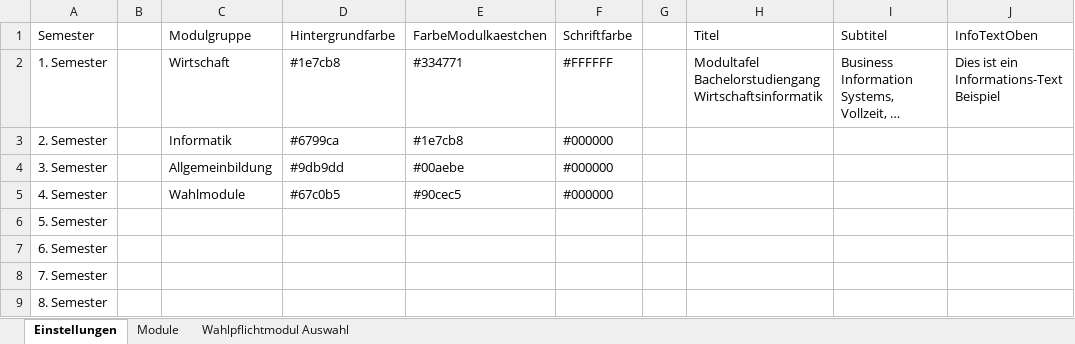
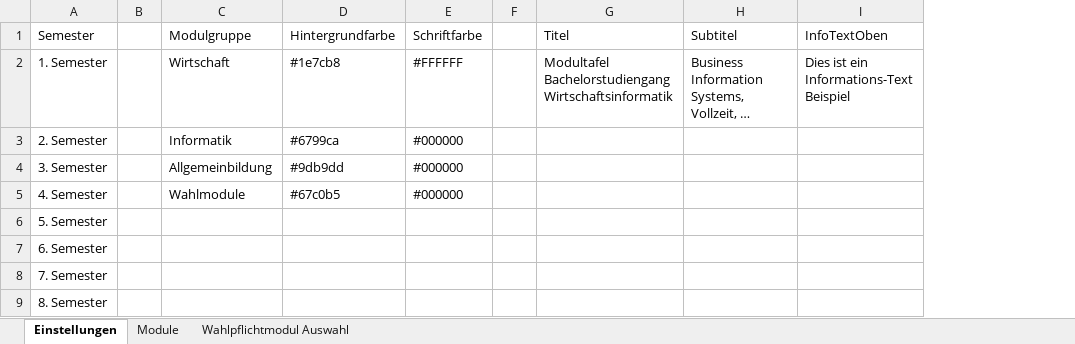
Before and after one commit to jk019/ModultafelnResponsive, an Excel workbook: Express/public/Modultafel_Template.xlsm, sheet Einstellungen, drawn as a sheet; only a part is shown; long unchanged cells end in …; values as stored, in another font and other column widths than the file's, no borders; table styles not drawn; the diff names each change by its address in the sheet, - before the commit and + after, or states it on an @@ line.

```diff
--- a/Express/public/Modultafel_Template.xlsm (sheet Einstellungen)
+++ b/Express/public/Modultafel_Template.xlsm (sheet Einstellungen)
-column E (FarbeModulkaestchen), rows 2-5: #334771 | #1e7cb8 | #00aebe | #90cec5
```
Also changed, not shown: sheet Wahlpflichtmodul Auswahl, 1 other file.
